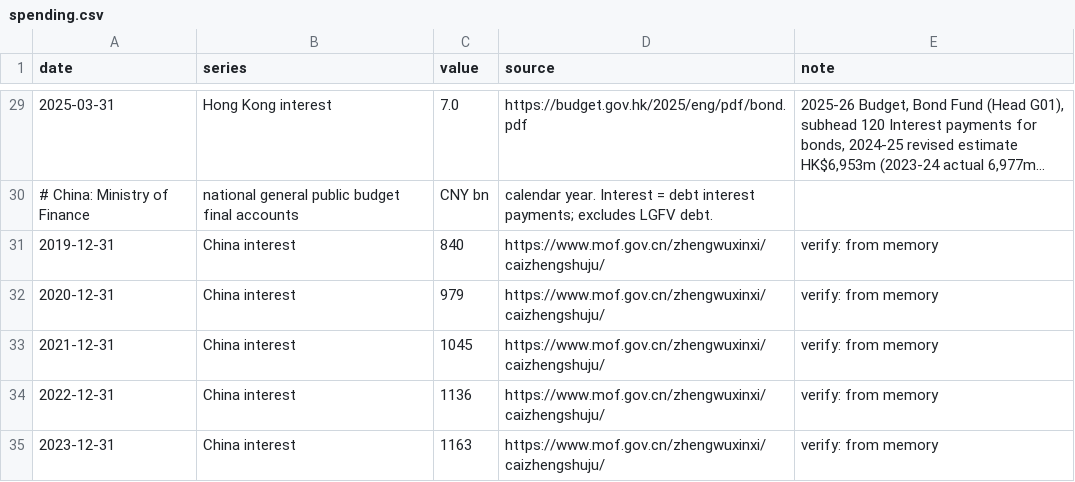
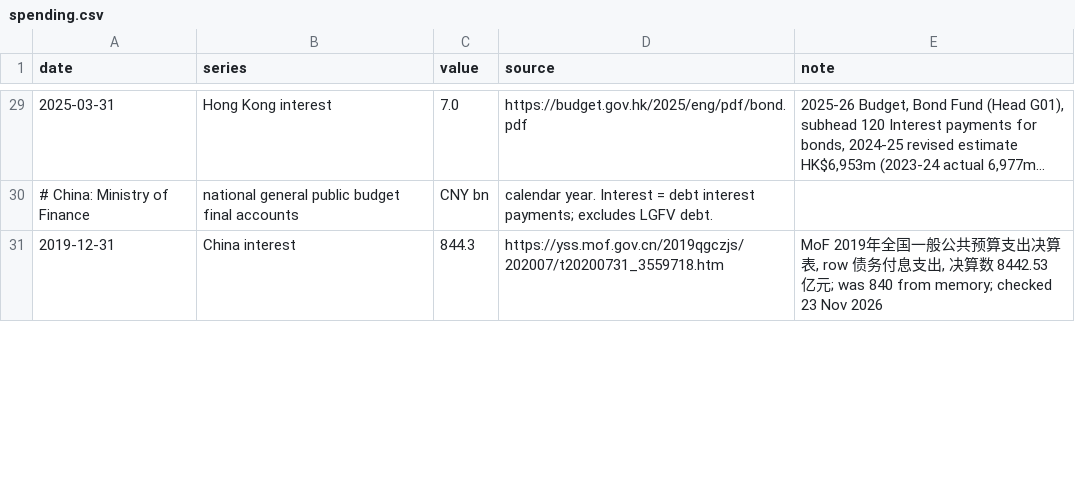
Before and after one commit to mcmarcocheung98-max/dashboards, a CSV file: data/debt-rates/spending.csv, drawn as a sheet; only a part is shown, gaps mark what is left out; long unchanged cells end in …; the diff covers the shown part only.

```diff
--- a/data/debt-rates/spending.csv
+++ b/data/debt-rates/spending.csv
@@ -30,6 +30,2 @@ date,series,value,source,note
 # China: Ministry of Finance, national general public budget final accounts, CNY bn, calendar year. Interest = debt interest payments; excludes LGFV debt.
-2019-12-31,China interest,840,https://www.mof.gov.cn/zhengwuxinxi/caizhengshuju/,verify: from memory
-2020-12-31,China interest,979,https://www.mof.gov.cn/zhengwuxinxi/caizhengshuju/,verify: from memory
-2021-12-31,China interest,1045,https://www.mof.gov.cn/zhengwuxinxi/caizhengshuju/,verify: from memory
-2022-12-31,China interest,1136,https://www.mof.gov.cn/zhengwuxinxi/caizhengshuju/,verify: from memory
-2023-12-31,China interest,1163,https://www.mof.gov.cn/zhengwuxinxi/caizhengshuju/,verify: from memory
+2019-12-31,China interest,844.3,https://yss.mof.gov.cn/2019qgczjs/202007/t20200731_3559718.htm,"MoF 2019年全国一般公共预算支出决算表, row 债务付息支出, 决算数 8442.53 亿元; was 840 from memory; checked 23 Nov 2026"
```
Also changed, not shown: 9 added rows, 5 removed rows and 2 edited cells elsewhere in this file, 1 other file.
